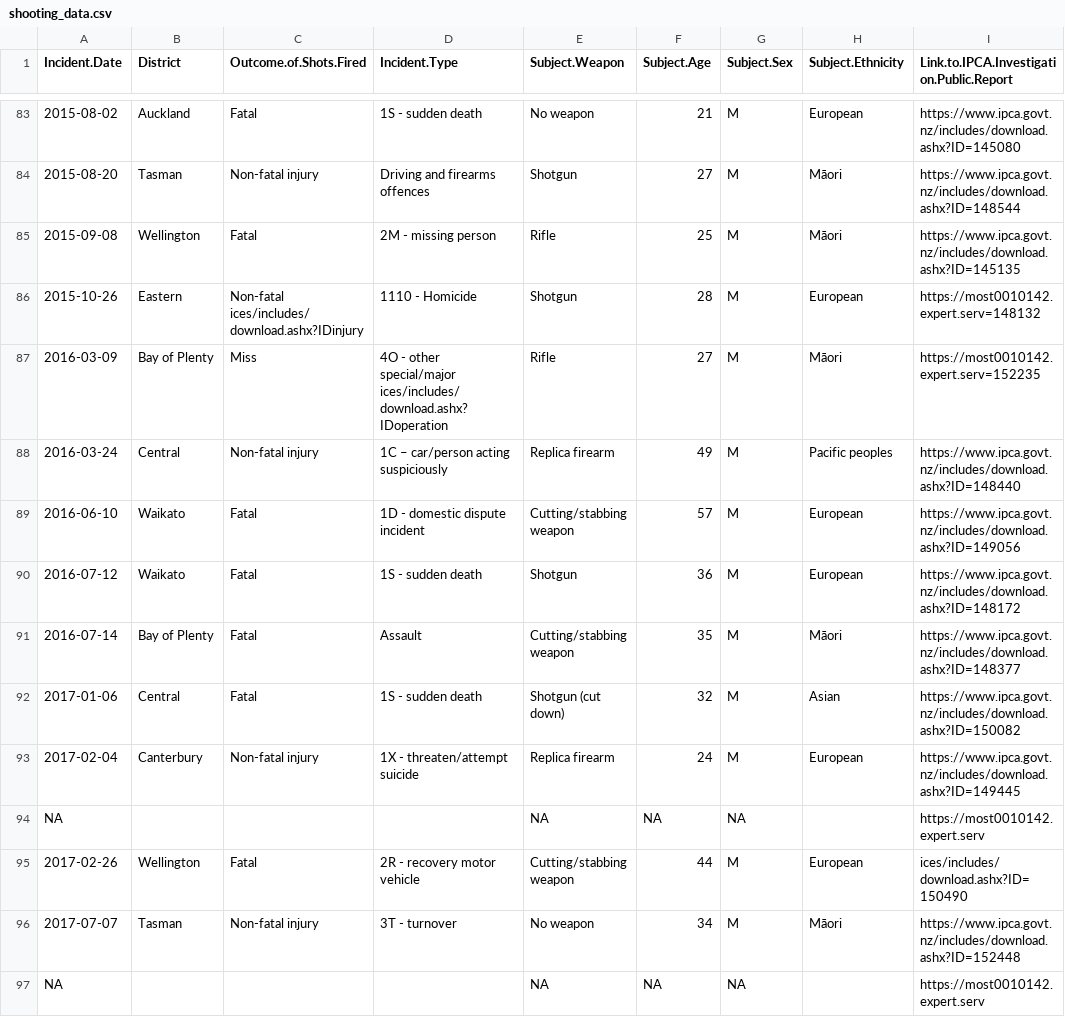
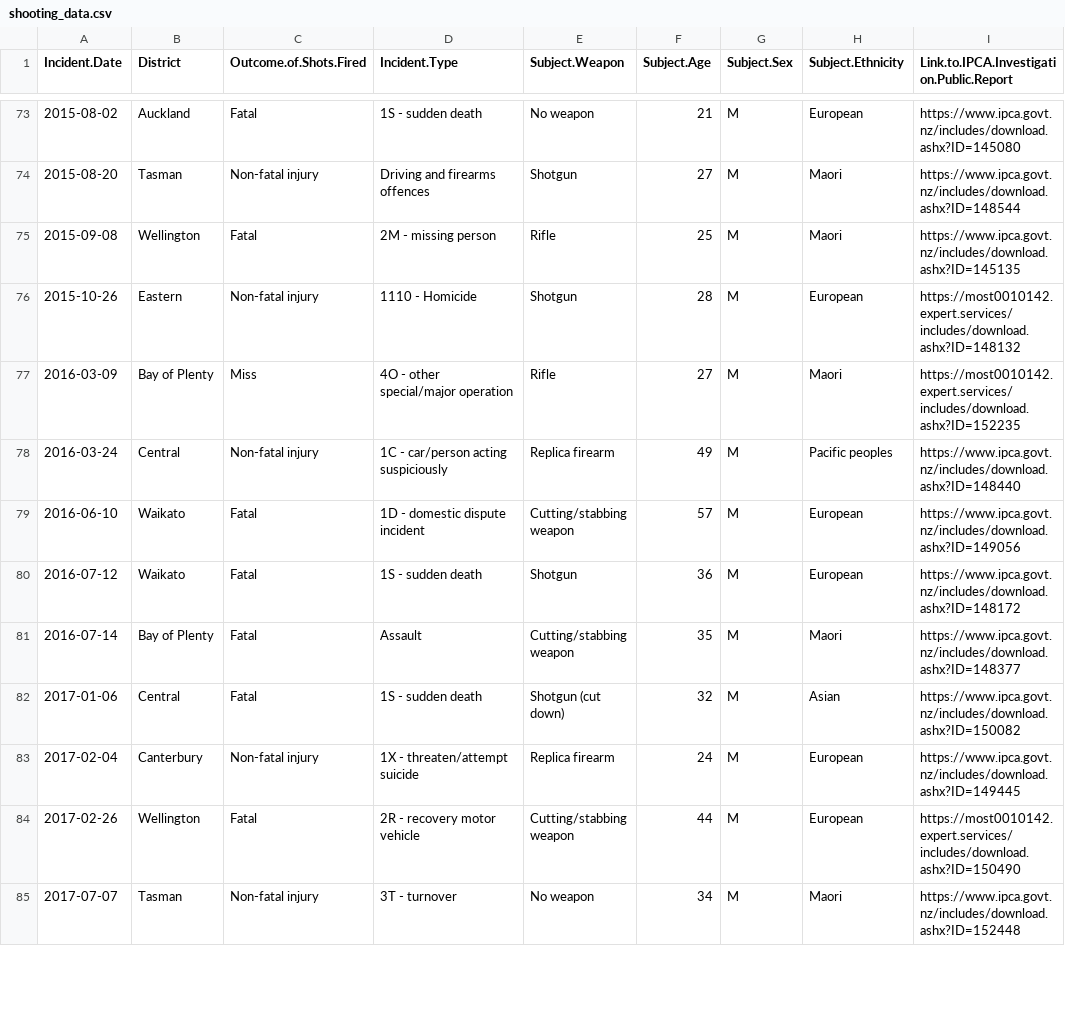
Before and after one commit to dataforyounz/nz-police-shootings, a CSV file: data_prep/shooting_data.csv, drawn as a sheet; only a part is shown, gaps mark what is left out; removed rows and columns are numbered as before the commit, all else as after; the diff covers the shown part only; the diff names each change by its address in the sheet, - before the commit and + after, or states it on an @@ line.

```diff
--- a/data_prep/shooting_data.csv
+++ b/data_prep/shooting_data.csv
-H74:H75 (Subject.Ethnicity): Māori
+H74:H75 (Subject.Ethnicity): Maori
-C76 (Outcome.of.Shots.Fired): Non-fatal ices/includes/download.ashx?IDinjury
+C76 (Outcome.of.Shots.Fired): Non-fatal injury
-I76: https://most0010142.expert.serv=148132
+I76: https://most0010142.expert.services/includes/download.ashx?ID=148132
-D77 (Incident.Type): …other special/major ices/includes/download.ashx?IDoperation
+D77 (Incident.Type): …other special/major operation
-H77 (Subject.Ethnicity): Māori
+H77 (Subject.Ethnicity): Maori
-I77: https://most0010142.expert.serv=152235
+I77: https://most0010142.expert.services/includes/download.ashx?ID=152235
-D78 (Incident.Type): 1C – car/person acting suspiciously
+D78 (Incident.Type): 1C - car/person acting suspiciously
-H81 (Subject.Ethnicity): Māori
+H81 (Subject.Ethnicity): Maori
-row 94: NA |  |  |  | NA | NA | NA |  | https://most0010142.expert.serv
-I84: ices/includes/download.ashx?ID=150490
+I84: https://most0010142.expert.services/includes/download.ashx?ID=150490
-H85 (Subject.Ethnicity): Māori
+H85 (Subject.Ethnicity): Maori
-row 97: NA |  |  |  | NA | NA | NA |  | https://most0010142.expert.serv
```
Also changed, not shown: 12 removed rows and 72 edited cells elsewhere in this file, 25 other files.
